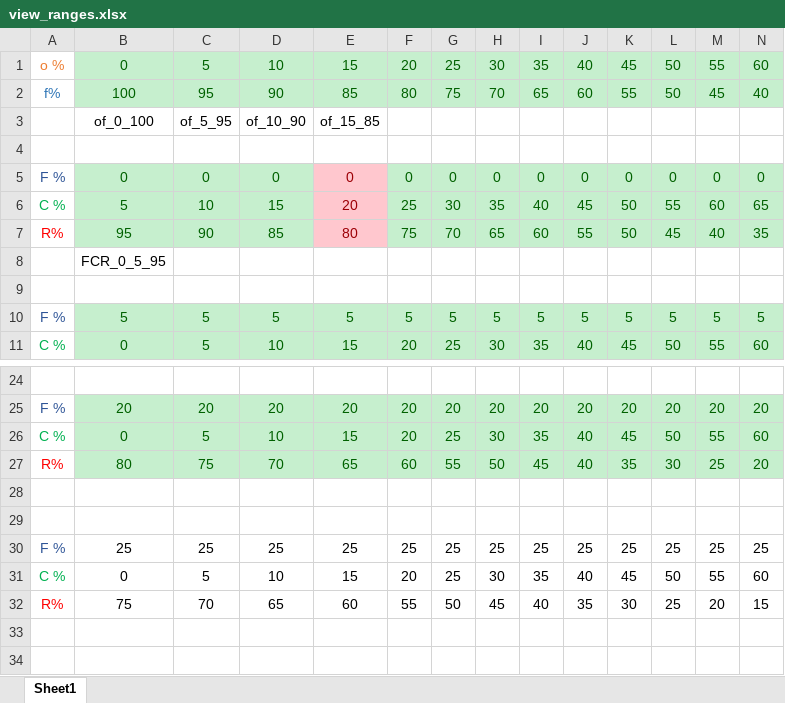
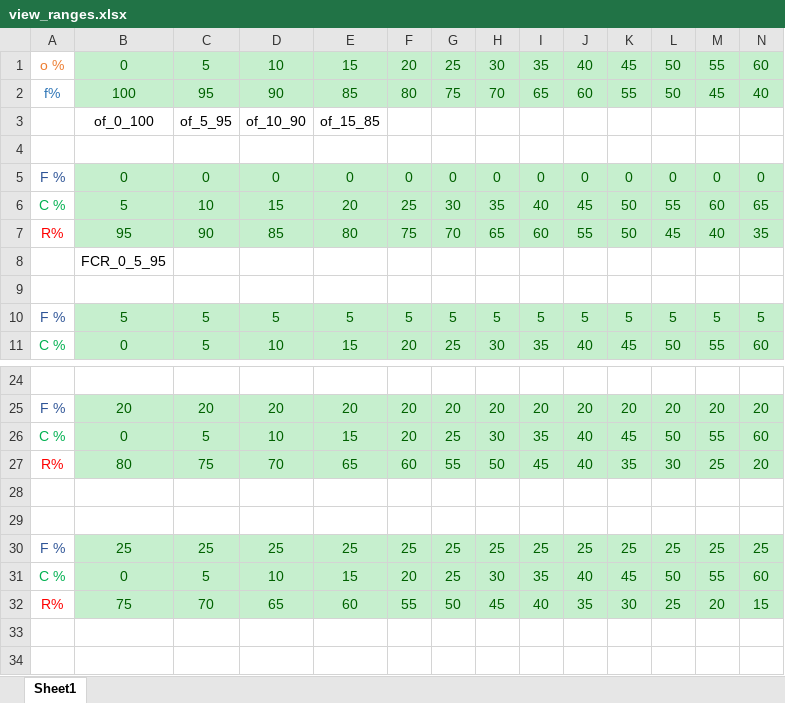
Before and after one commit to jodathecoda/hud, an Excel workbook: view_ranges.xlsx, sheet Sheet1, drawn as a sheet; only a part is shown, gaps mark what is left out; values as stored, in another font and other column widths than the file's, no borders; the diff covers the shown part only; the diff names each change by its address in the sheet, - before the commit and + after, or states it on an @@ line.

```diff
--- a/view_ranges.xlsx (sheet Sheet1)
+++ b/view_ranges.xlsx (sheet Sheet1)
@@ E5:E7 fill: #FFC7CE → #C6EFCE, text colour: #9C0006 → #006100 @@
@@ B30:N32 fill: none → #C6EFCE, text colour: black → #006100 @@
```
Also changed, not shown: cell formats elsewhere in this sheet, 2 other files.
